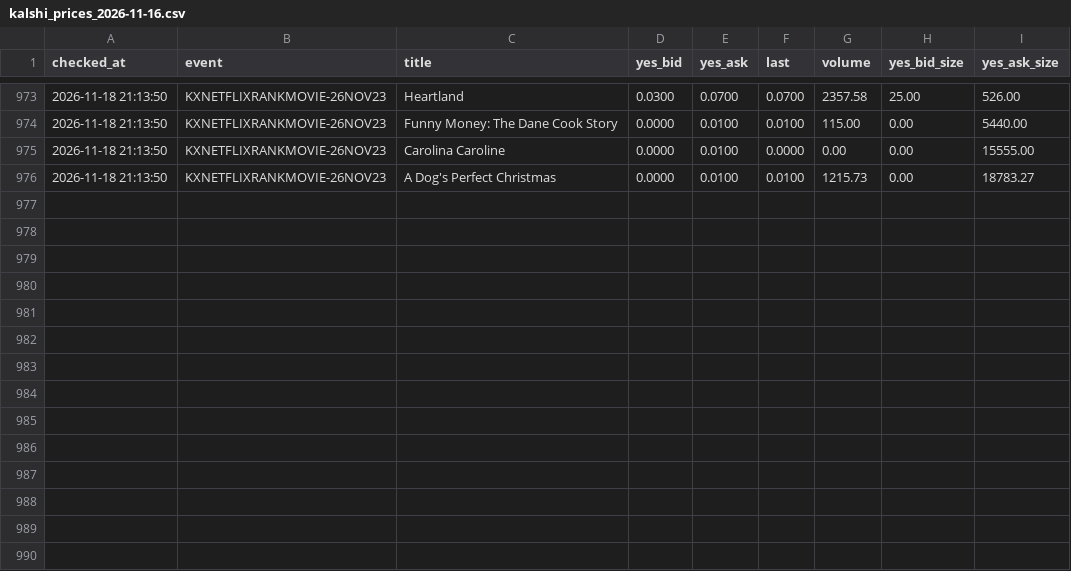
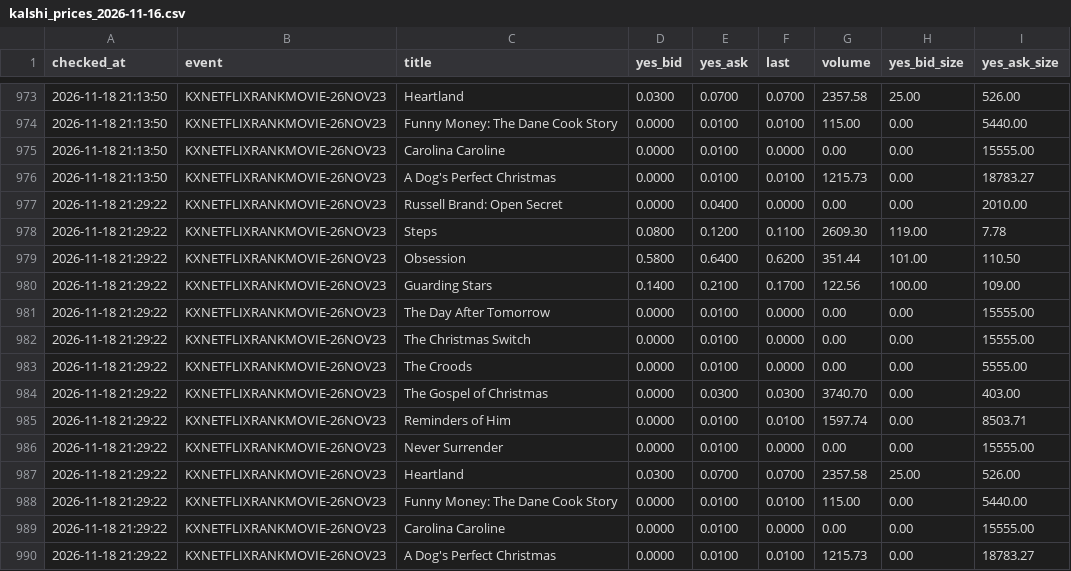
Before and after one commit to tzappy8/kalshi-netflix-data2, a CSV file: data/kalshi_prices_2026-11-16.csv, drawn as a sheet; only a part is shown, gaps mark what is left out; the diff names each change by its address in the sheet, - before the commit and + after, or states it on an @@ line.

Commit message:
update kalshi_prices_2026-11-16.csv 2026-11-18 21:29:35

```diff
--- a/data/kalshi_prices_2026-11-16.csv
+++ b/data/kalshi_prices_2026-11-16.csv
+row 977: 2026-11-18 21:29:22 | KXNETFLIXRANKMOVIE-26NOV23 | Russell Brand: Open Secret | 0.0000 | 0.0400 | 0.0000 | 0.00 | 0.00 | 2010.00
+row 978: 2026-11-18 21:29:22 | KXNETFLIXRANKMOVIE-26NOV23 | Steps | 0.0800 | 0.1200 | 0.1100 | 2609.30 | 119.00 | 7.78
+row 979: 2026-11-18 21:29:22 | KXNETFLIXRANKMOVIE-26NOV23 | Obsession | 0.5800 | 0.6400 | 0.6200 | 351.44 | 101.00 | 110.50
+row 980: 2026-11-18 21:29:22 | KXNETFLIXRANKMOVIE-26NOV23 | Guarding Stars | 0.1400 | 0.2100 | 0.1700 | 122.56 | 100.00 | 109.00
+row 981: 2026-11-18 21:29:22 | KXNETFLIXRANKMOVIE-26NOV23 | The Day After Tomorrow | 0.0000 | 0.0100 | 0.0000 | 0.00 | 0.00 | 15555.00
+row 982: 2026-11-18 21:29:22 | KXNETFLIXRANKMOVIE-26NOV23 | The Christmas Switch | 0.0000 | 0.0100 | 0.0000 | 0.00 | 0.00 | 15555.00
+row 983: 2026-11-18 21:29:22 | KXNETFLIXRANKMOVIE-26NOV23 | The Croods | 0.0000 | 0.0100 | 0.0000 | 0.00 | 0.00 | 5555.00
+row 984: 2026-11-18 21:29:22 | KXNETFLIXRANKMOVIE-26NOV23 | The Gospel of Christmas | 0.0000 | 0.0300 | 0.0300 | 3740.70 | 0.00 | 403.00
+row 985: 2026-11-18 21:29:22 | KXNETFLIXRANKMOVIE-26NOV23 | Reminders of Him | 0.0000 | 0.0100 | 0.0100 | 1597.74 | 0.00 | 8503.71
+row 986: 2026-11-18 21:29:22 | KXNETFLIXRANKMOVIE-26NOV23 | Never Surrender | 0.0000 | 0.0100 | 0.0000 | 0.00 | 0.00 | 15555.00
+row 987: 2026-11-18 21:29:22 | KXNETFLIXRANKMOVIE-26NOV23 | Heartland | 0.0300 | 0.0700 | 0.0700 | 2357.58 | 25.00 | 526.00
+row 988: 2026-11-18 21:29:22 | KXNETFLIXRANKMOVIE-26NOV23 | Funny Money: The Dane Cook Story | 0.0000 | 0.0100 | 0.0100 | 115.00 | 0.00 | 5440.00
+row 989: 2026-11-18 21:29:22 | KXNETFLIXRANKMOVIE-26NOV23 | Carolina Caroline | 0.0000 | 0.0100 | 0.0000 | 0.00 | 0.00 | 15555.00
+row 990: 2026-11-18 21:29:22 | KXNETFLIXRANKMOVIE-26NOV23 | A Dog's Perfect Christmas | 0.0000 | 0.0100 | 0.0100 | 1215.73 | 0.00 | 18783.27
```
